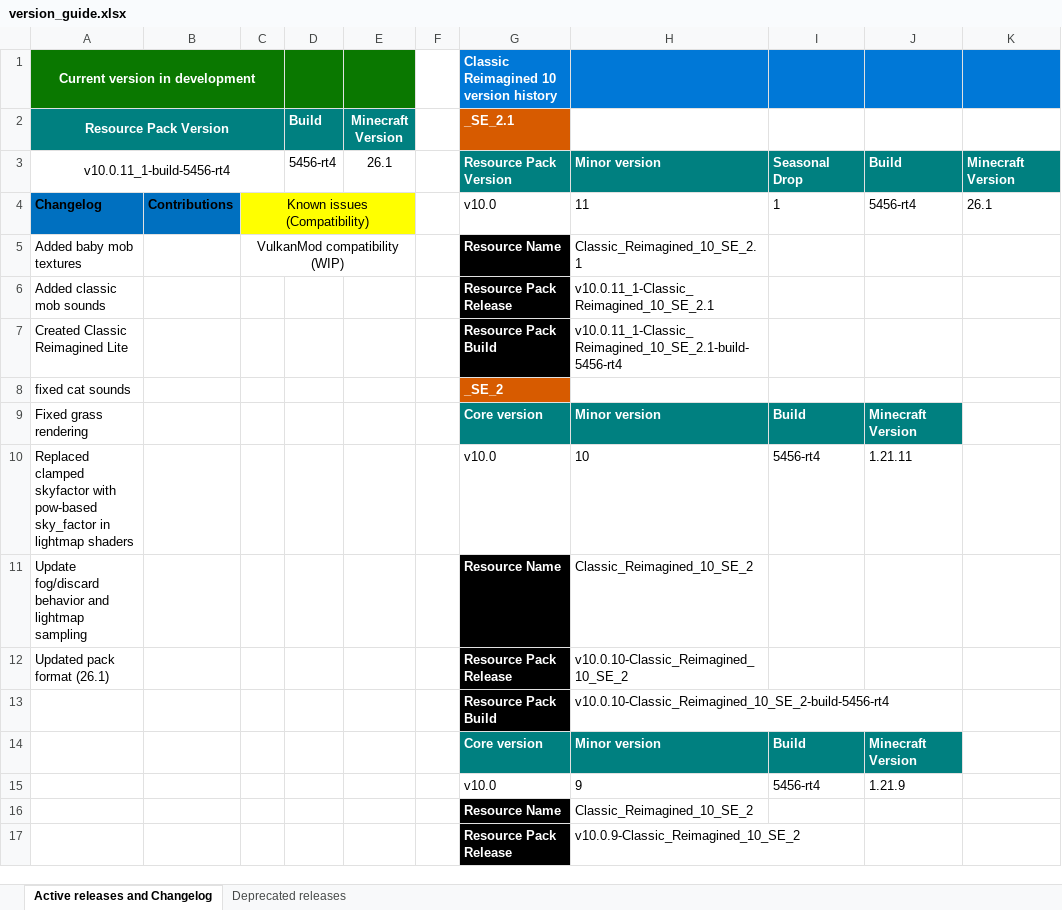
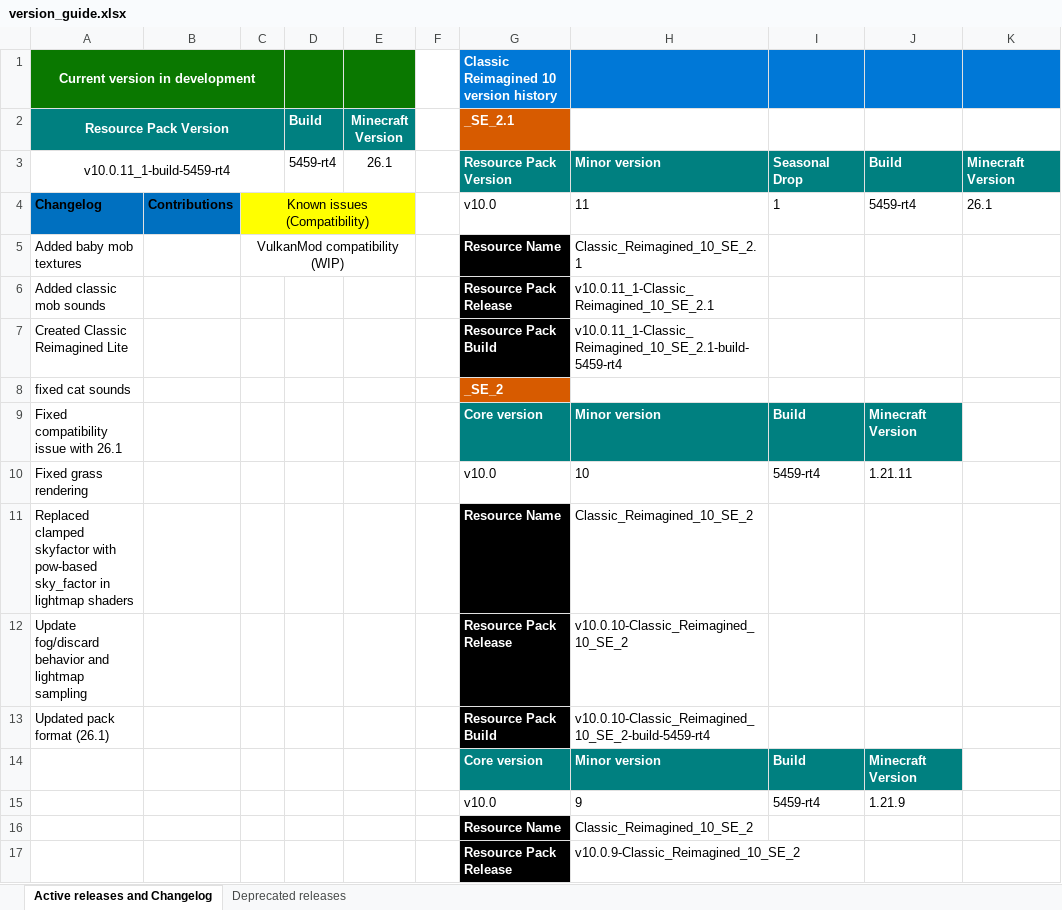
Before and after one commit to DogeStudiosSoftware/Classic-Reimagined, an Excel workbook: version_guide.xlsx, sheet Active releases and Changelog, drawn as a sheet; only a part is shown; values as stored, in another font and other column widths than the file's, no borders; removed rows and columns are numbered as before the commit, all else as after; the diff covers the shown part only; the diff names each change by its address in the sheet, - before the commit and + after, or states it on an @@ line.

Commit message:
Update version_guide.xlsx

```diff
--- a/version_guide.xlsx (sheet Active releases and Changelog)
+++ b/version_guide.xlsx (sheet Active releases and Changelog)
-A3 (Resource Pack Version): v10.0.11_1-build-5456-rt4
+A3 (Resource Pack Version): v10.0.11_1-build-5459-rt4
-D3 (Build): 5456-rt4
+D3 (Build): 5459-rt4
-J4: 5456-rt4
+J4: 5459-rt4
-H7: v10.0.11_1-Classic_Reimagined_10_SE_2.1-build-5456-rt4
+H7: v10.0.11_1-Classic_Reimagined_10_SE_2.1-build-5459-rt4
-A9 (Resource Pack Version): Fixed grass rendering
+A9 (Resource Pack Version): Fixed compatibility issue with 26.1
-A10 (Resource Pack Version): Replaced clamped skyfactor with pow-based sky_factor in lightmap shaders
+A10 (Resource Pack Version): Fixed grass rendering
-I10: 5456-rt4
+I10: 5459-rt4
+row 11: Replaced clamped skyfactor with pow-based sky_factor in lightmap shaders |  |  |  |  |  | Resource Name | Classic_Reimagined_10_SE_2
-G12 (_SE_2.1): Resource Name
+G12 (_SE_2.1): Resource Pack Release
-H12: Classic_Reimagined_10_SE_2
+H12: v10.0.10-Classic_Reimagined_10_SE_2
-G13 (_SE_2.1): Resource Pack Release
+G13 (_SE_2.1): Resource Pack Build
-H13: v10.0.10-Classic_Reimagined_10_SE_2
+H13: v10.0.10-Classic_Reimagined_10_SE_2-build-5459-rt4
-row 13:  |  |  |  |  |  | Resource Pack Build | v10.0.10-Classic_Reimagined_10_SE_2-build-5456-rt4
-I15: 5456-rt4
+I15: 5459-rt4
```
Also changed, not shown: 17 edited cells elsewhere in this sheet.
